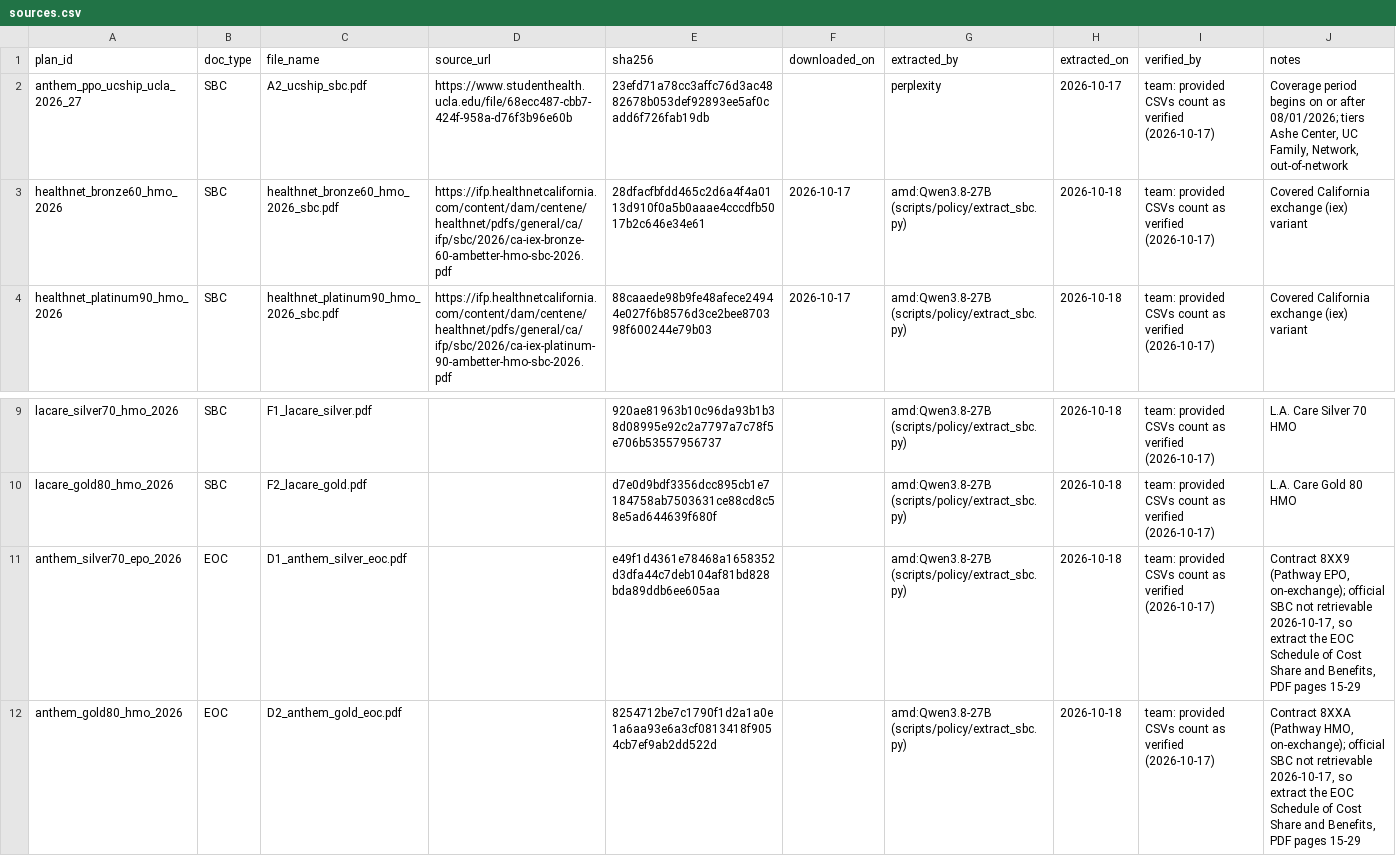
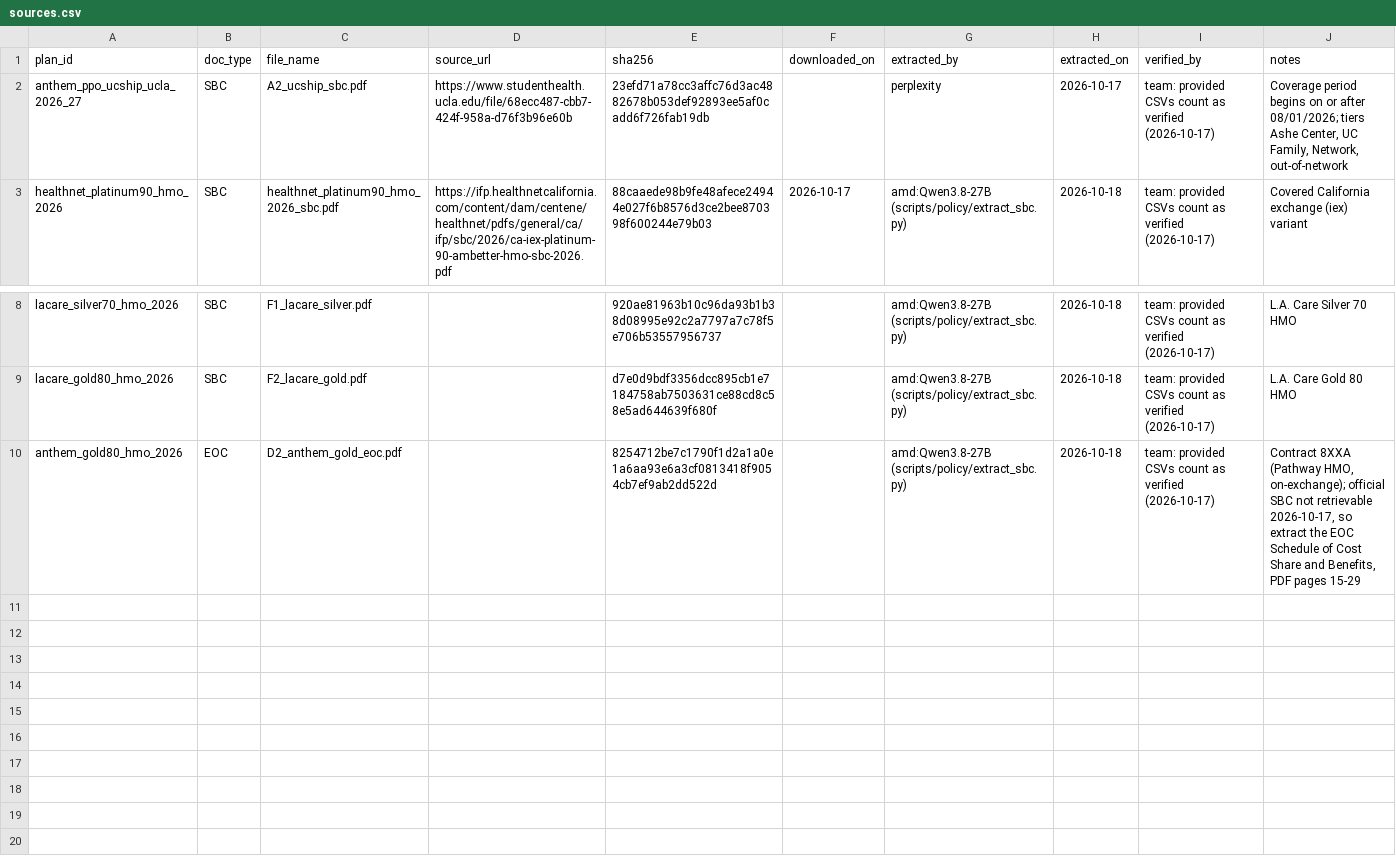
Before and after one commit to easonluo727/Student-Health-Agent, a CSV file: data/plans/sources.csv, drawn as a sheet; only a part is shown, gaps mark what is left out.

Commit message:
Update plan data and documentation
- Added new CSV files for age curves, premiums, rating regions, and sources to enhance plan pricing and validation.
- Updated `.gitignore` to exclude conversation state files and added notes on data retention in the Dockerfile.
- Revised `AGENTS.md` and `README.md` to reflect changes in plan data and clarify premium information.
- Removed outdated benefits data for the Anthem Silver 70 EPO plan.

These changes improve the accuracy and comprehensiveness of the health insurance agent's data handling.

```diff
--- a/data/plans/sources.csv
+++ b/data/plans/sources.csv
@@ -2,3 +2,2 @@ plan_id,doc_type,file_name,source_url,sha256,downloaded_on,extracted_by,extracte
 anthem_ppo_ucship_ucla_2026_27,SBC,A2_ucship_sbc.pdf,https://www.studenthealth.ucla.edu/file/68ecc487-cbb7-424f-958a-d76f3b96e60b,23efd71a78cc3affc76d3ac4882678b053def92893ee5af0cadd6f726fab19db,,perplexity,2026-10-17,team: provided CSVs count as verified (2026-10-17),"Coverage period begins on or after 08/01/2026; tiers Ashe Center, UC Family, Network, out-of-network"
-healthnet_bronze60_hmo_2026,SBC,healthnet_bronze60_hmo_2026_sbc.pdf,https://ifp.healthnetcalifornia.com/content/dam/centene/healthnet/pdfs/general/ca/ifp/sbc/2026/ca-iex-bronze-60-ambetter-hmo-sbc-2026.pdf,28dfacfbfdd465c2d6a4f4a0113d910f0a5b0aaae4cccdfb5017b2c646e34e61,2026-10-17,amd:Qwen3.8-27B (scripts/policy/extract_sbc.py),2026-10-18,team: provided CSVs count as verified (2026-10-17),Covered California exchange (iex) variant
 healthnet_platinum90_hmo_2026,SBC,healthnet_platinum90_hmo_2026_sbc.pdf,https://ifp.healthnetcalifornia.com/content/dam/centene/healthnet/pdfs/general/ca/ifp/sbc/2026/ca-iex-platinum-90-ambetter-hmo-sbc-2026.pdf,88caaede98b9fe48afece24944e027f6b8576d3ce2bee870398f600244e79b03,2026-10-17,amd:Qwen3.8-27B (scripts/policy/extract_sbc.py),2026-10-18,team: provided CSVs count as verified (2026-10-17),Covered California exchange (iex) variant
@@ -10,3 +9,2 @@ lacare_silver70_hmo_2026,SBC,F1_lacare_silver.pdf,,920ae81963b10c96da93b1b38d089
 lacare_gold80_hmo_2026,SBC,F2_lacare_gold.pdf,,d7e0d9bdf3356dcc895cb1e7184758ab7503631ce88cd8c58e5ad644639f680f,,amd:Qwen3.8-27B (scripts/policy/extract_sbc.py),2026-10-18,team: provided CSVs count as verified (2026-10-17),L.A. Care Gold 80 HMO
-anthem_silver70_epo_2026,EOC,D1_anthem_silver_eoc.pdf,,e49f1d4361e78468a1658352d3dfa44c7deb104af81bd828bda89ddb6ee605aa,,amd:Qwen3.8-27B (scripts/policy/extract_sbc.py),2026-10-18,team: provided CSVs count as verified (2026-10-17),"Contract 8XX9 (Pathway EPO, on-exchange); official SBC not retrievable 2026-10-17, so extract the EOC Schedule of Cost Share and Benefits, PDF pages 15-29"
 anthem_gold80_hmo_2026,EOC,D2_anthem_gold_eoc.pdf,,8254712be7c1790f1d2a1a0e1a6aa93e6a3cf0813418f9054cb7ef9ab2dd522d,,amd:Qwen3.8-27B (scripts/policy/extract_sbc.py),2026-10-18,team: provided CSVs count as verified (2026-10-17),"Contract 8XXA (Pathway HMO, on-exchange); official SBC not retrievable 2026-10-17, so extract the EOC Schedule of Cost Share and Benefits, PDF pages 15-29"
```
Also changed, not shown: data/plans/plan_networks.csv, 55 other files.
